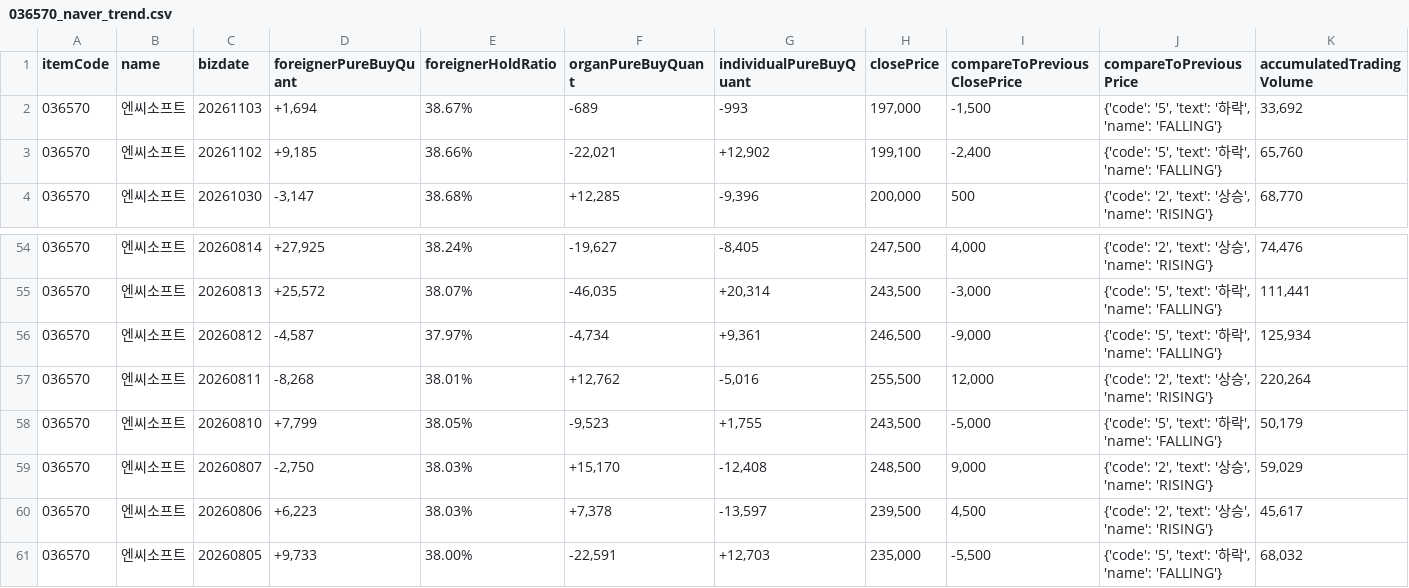
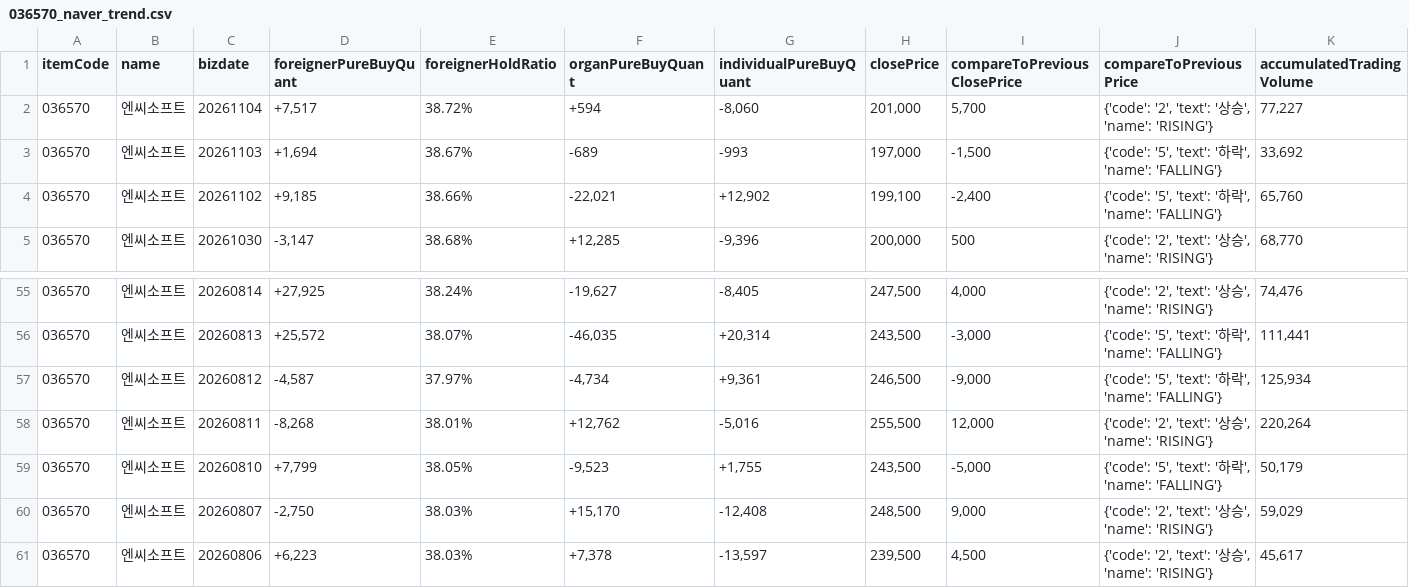
Before and after one commit to pures-lab/kal-flows, a CSV file: data/036570_naver_trend.csv, drawn as a sheet; only a part is shown, gaps mark what is left out.

```diff
--- a/data/036570_naver_trend.csv
+++ b/data/036570_naver_trend.csv
@@ -1,2 +1,3 @@
 itemCode,name,bizdate,foreignerPureBuyQuant,foreignerHoldRatio,organPureBuyQuant,individualPureBuyQuant,closePrice,compareToPreviousClosePrice,compareToPreviousPrice,accumulatedTradingVolume
+036570,엔씨소프트,20261104,"+7,517",38.72%,+594,"-8,060","201,000","5,700","{'code': '2', 'text': '상승', 'name': 'RISING'}","77,227"
 036570,엔씨소프트,20261103,"+1,694",38.67%,-689,-993,"197,000","-1,500","{'code': '5', 'text': '하락', 'name': 'FALLING'}","33,692"
@@ -60,2 +61 @@
 036570,엔씨소프트,20260806,"+6,223",38.03%,"+7,378","-13,597","239,500","4,500","{'code': '2', 'text': '상승', 'name': 'RISING'}","45,617"
-036570,엔씨소프트,20260805,"+9,733",38.00%,"-22,591","+12,703","235,000","-5,500","{'code': '5', 'text': '하락', 'name': 'FALLING'}","68,032"
```
Also changed, not shown: data/006400_naver_trend.csv, data/352820_naver_trend.csv, 43 other files.
